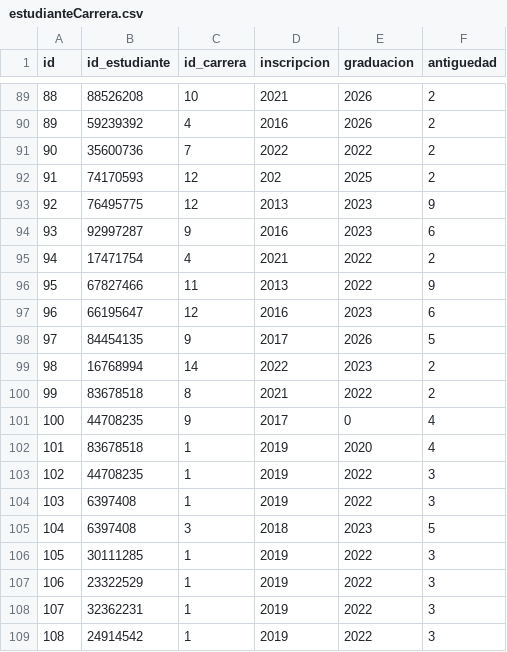
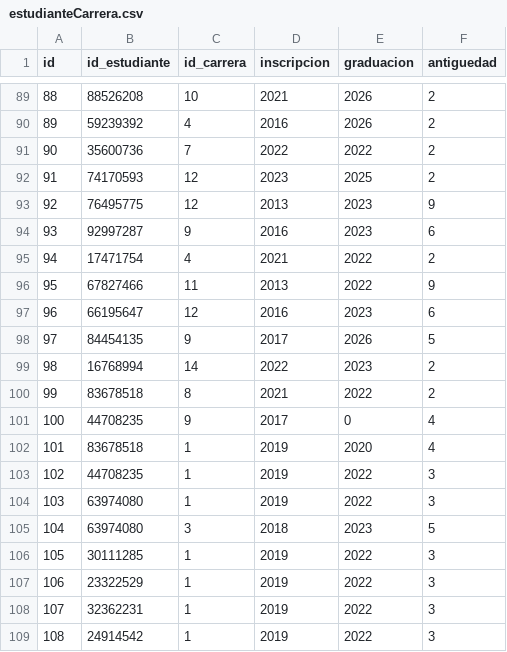
Before and after one commit to juanpedroz/arquitectura-web, a CSV file: ejercicio_tres/src/main/java/com/arqweb/integrador_tres/csv/estudianteCarrera.csv, drawn as a sheet; only a part is shown, gaps mark what is left out.

Commit message:
Modificación del estudianteCarrera.csv indicada por Sergio

```diff
--- a/ejercicio_tres/src/main/java/com/arqweb/integrador_tres/csv/estudianteCarrera.csv
+++ b/ejercicio_tres/src/main/java/com/arqweb/integrador_tres/csv/estudianteCarrera.csv
@@ -91,3 +91,3 @@ id,id_estudiante,id_carrera,inscripcion,graduacion,antiguedad
 90,35600736,7,2022,2022,2
-91,74170593,12,202,2025,2
+91,74170593,12,2023,2025,2
 92,76495775,12,2013,2023,9
@@ -103,4 +103,4 @@ id,id_estudiante,id_carrera,inscripcion,graduacion,antiguedad
 102,44708235,1,2019,2022,3
-103,6397408,1,2019,2022,3
-104,6397408,3,2018,2023,5
+103,63974080,1,2019,2022,3
+104,63974080,3,2018,2023,5
 105,30111285,1,2019,2022,3
```
